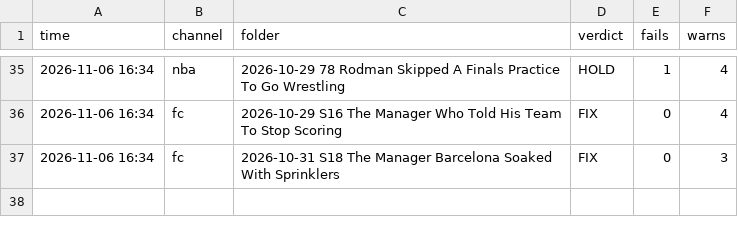
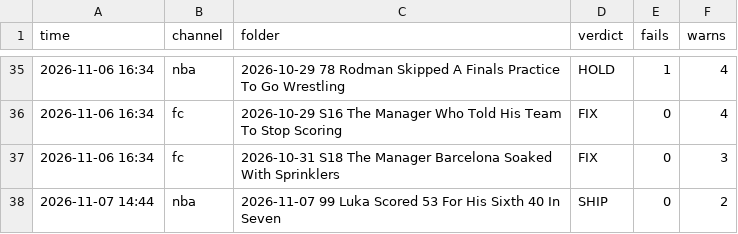
Before and after one commit to shsdhd99-netizen/metasports-shorts, a CSV file: Research Notes/QA Final Log.csv, drawn as a sheet; only a part is shown, gaps mark what is left out; the diff names each change by its address in the sheet, - before the commit and + after, or states it on an @@ line.

```diff
--- a/Research Notes/QA Final Log.csv
+++ b/Research Notes/QA Final Log.csv
+row 38: 2026-11-07 14:44 | nba | 2026-11-07 99 Luka Scored 53 For His Sixth 40 In Seven | SHIP | 0 | 2
```
Also changed, not shown: 28 other files.
